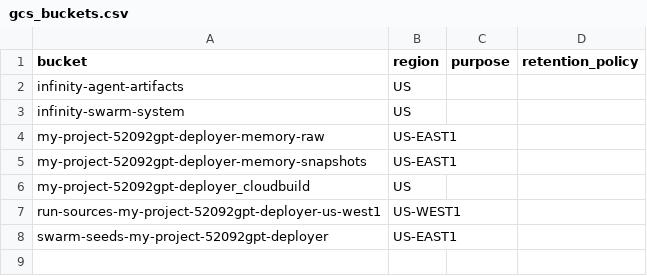
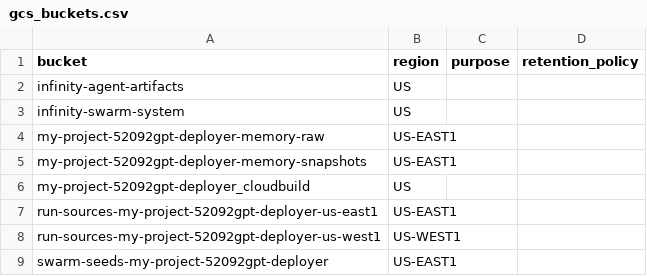
Before and after one commit to InfinityXone/infinity-x-swarm, a CSV file: docs/org/08_Inventory/gcs_buckets.csv, drawn as a sheet.

```diff
--- a/docs/org/08_Inventory/gcs_buckets.csv
+++ b/docs/org/08_Inventory/gcs_buckets.csv
@@ -6,2 +6,3 @@ my-project-52092gpt-deployer-memory-snapshots,US-EAST1,,
 my-project-52092gpt-deployer_cloudbuild,US,,
+run-sources-my-project-52092gpt-deployer-us-east1,US-EAST1,,
 run-sources-my-project-52092gpt-deployer-us-west1,US-WEST1,,
```
Also changed, not shown: docs/org/08_Inventory/cloud_run_health_report.csv, docs/org/08_Inventory/cloud_run_services.csv, 5 other files.
